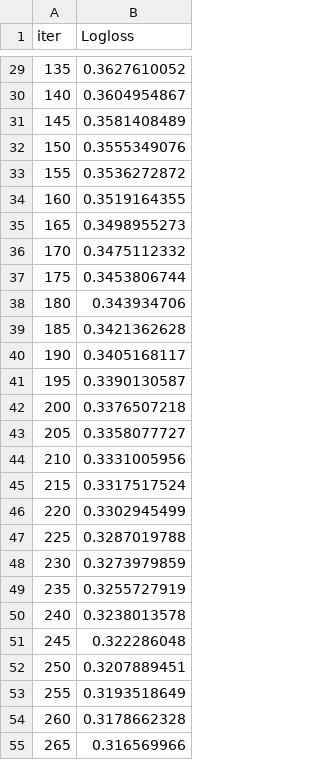
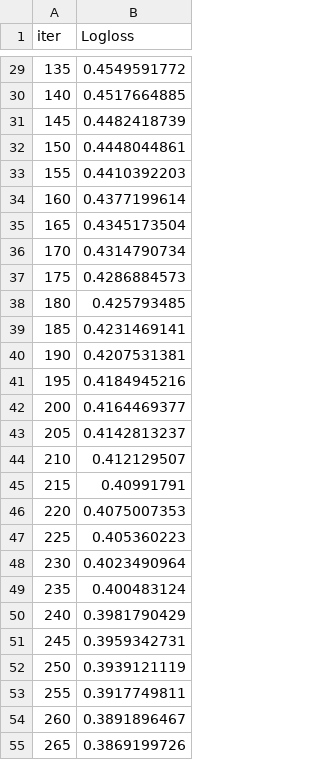
Before and after one commit to lithium-Sellll/5113_backup, a TSV file: code/catboost_info/learn_error.tsv, drawn as a sheet; only a part is shown, gaps mark what is left out; the diff covers the shown part only.

```diff
--- a/code/catboost_info/learn_error.tsv
+++ b/code/catboost_info/learn_error.tsv
@@ -29,27 +29,27 @@ iter	Logloss
-135	0.3627610052
-140	0.3604954867
-145	0.3581408489
-150	0.3555349076
-155	0.3536272872
-160	0.3519164355
-165	0.3498955273
-170	0.3475112332
-175	0.3453806744
-180	0.343934706
-185	0.3421362628
-190	0.3405168117
-195	0.3390130587
-200	0.3376507218
-205	0.3358077727
-210	0.3331005956
-215	0.3317517524
-220	0.3302945499
-225	0.3287019788
-230	0.3273979859
-235	0.3255727919
-240	0.3238013578
-245	0.322286048
-250	0.3207889451
-255	0.3193518649
-260	0.3178662328
-265	0.316569966
+135	0.4549591772
+140	0.4517664885
+145	0.4482418739
+150	0.4448044861
+155	0.4410392203
+160	0.4377199614
+165	0.4345173504
+170	0.4314790734
+175	0.4286884573
+180	0.425793485
+185	0.4231469141
+190	0.4207531381
+195	0.4184945216
+200	0.4164469377
+205	0.4142813237
+210	0.412129507
+215	0.40991791
+220	0.4075007353
+225	0.405360223
+230	0.4023490964
+235	0.400483124
+240	0.3981790429
+245	0.3959342731
+250	0.3939121119
+255	0.3917749811
+260	0.3891896467
+265	0.3869199726
```
Also changed, not shown: 74 edited cells elsewhere in this file, code/catboost_info/test_error.tsv, code/catboost_info/time_left.tsv, 23 other files.
